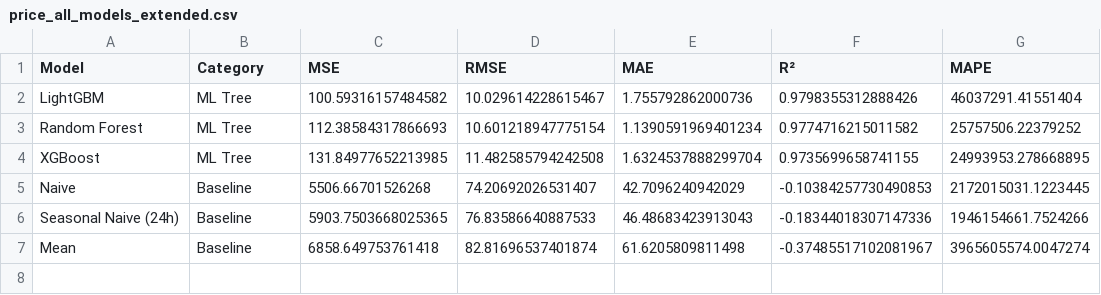
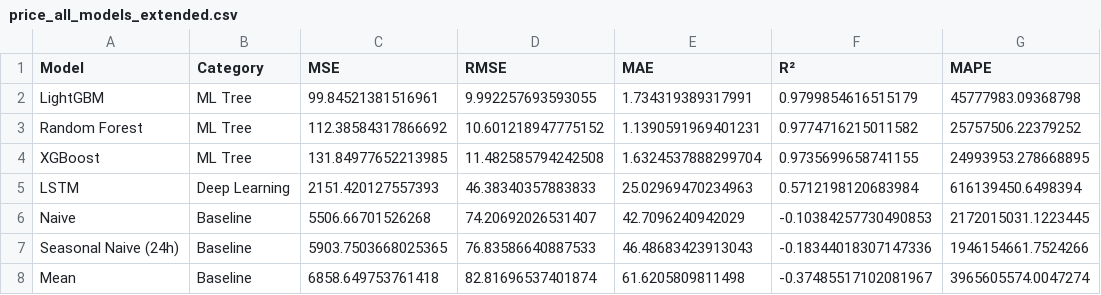
Before and after one commit to chradden/AdvancedTimeSeriesPrediction, a CSV file: energy-timeseries-project/results/metrics/price_all_models_extended.csv, drawn as a sheet.

```diff
--- a/energy-timeseries-project/results/metrics/price_all_models_extended.csv
+++ b/energy-timeseries-project/results/metrics/price_all_models_extended.csv
@@ -1,5 +1,6 @@
 Model,Category,MSE,RMSE,MAE,R²,MAPE
-LightGBM,ML Tree,100.59316157484582,10.029614228615467,1.755792862000736,0.9798355312888426,46037291.41551404
-Random Forest,ML Tree,112.38584317866693,10.601218947775154,1.1390591969401234,0.9774716215011582,25757506.22379252
+LightGBM,ML Tree,99.84521381516961,9.992257693593055,1.734319389317991,0.9799854616515179,45777983.09368798
+Random Forest,ML Tree,112.38584317866692,10.601218947775152,1.1390591969401231,0.9774716215011582,25757506.22379252
 XGBoost,ML Tree,131.84977652213985,11.482585794242508,1.6324537888299704,0.9735699658741155,24993953.278668895
+LSTM,Deep Learning,2151.420127557393,46.38340357883833,25.02969470234963,0.5712198120683984,616139450.6498394
 Naive,Baseline,5506.66701526268,74.20692026531407,42.7096240942029,-0.10384257730490853,2172015031.1223445
```
Also changed, not shown: energy-timeseries-project/results/metrics/consumption_all_models_extended.csv, energy-timeseries-project/results/metrics/solar_all_models_extended.csv, 33 other files.
